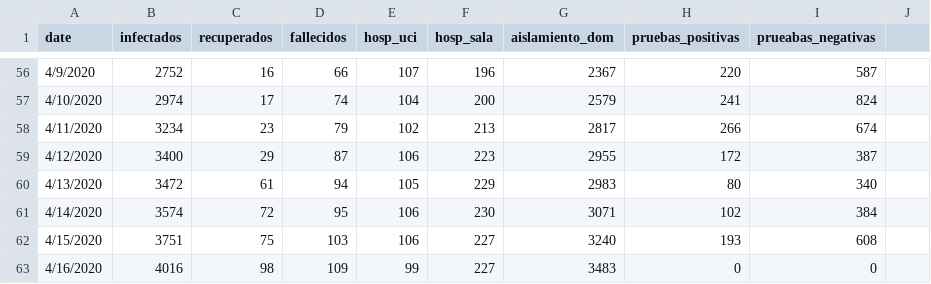
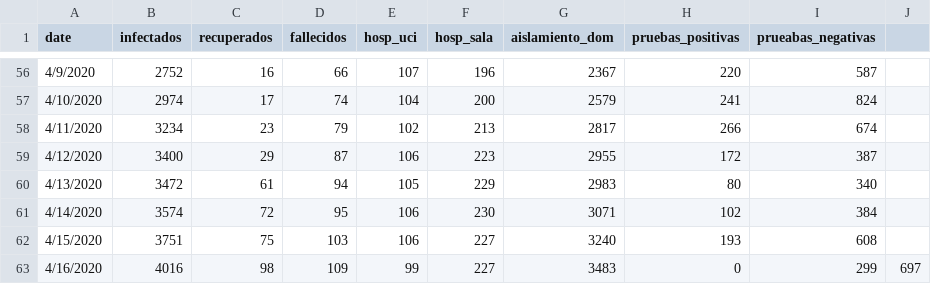
Before and after one commit to edunuke/coronavirus_models_panama, a CSV file: coronavirus_model.csv, drawn as a sheet; only a part is shown, gaps mark what is left out.

Commit message:
4-16-2020

```diff
--- a/coronavirus_model.csv
+++ b/coronavirus_model.csv
@@ -62,2 +62,2 @@ date,infectados,recuperados,fallecidos,hosp_uci,hosp_sala,aislamiento_dom,prueba
 4/15/2020,3751,75,103,106,227,3240,193,608
-4/16/2020,4016,98,109,99,227,3483,0,0
+4/16/2020,4016,98,109,99,227,3483,0,299,697
```
